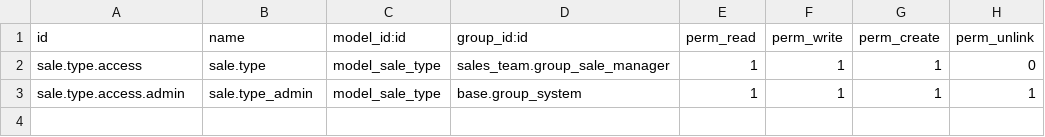
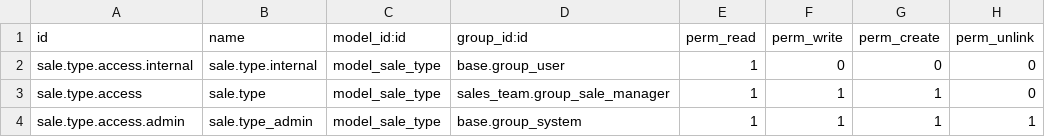
Before and after one commit to tawasta/sale-workflow, a CSV file: sale_order_sale_type/security/ir.model.access.csv, drawn as a sheet; the diff names each change by its address in the sheet, - before the commit and + after, or states it on an @@ line.

Commit message:
[IMP] Access rights to internal user

```diff
--- a/sale_order_sale_type/security/ir.model.access.csv
+++ b/sale_order_sale_type/security/ir.model.access.csv
+row 2: sale.type.access.internal | sale.type.internal | model_sale_type | base.group_user | 1 | 0 | 0 | 0
```
